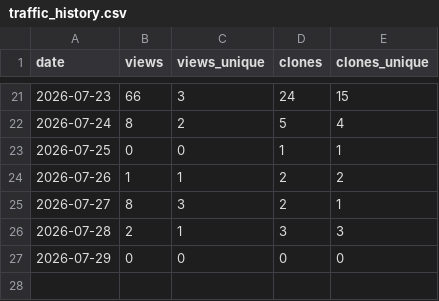
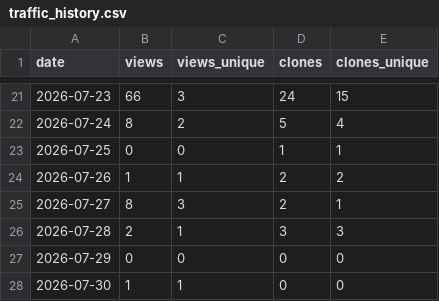
Before and after one commit to JackNg88/jwtools, a CSV file: traffic_history.csv, drawn as a sheet; only a part is shown, gaps mark what is left out.

```diff
--- a/traffic_history.csv
+++ b/traffic_history.csv
@@ -27 +27,2 @@ date,views,views_unique,clones,clones_unique
 2026-07-29,0,0,0,0
+2026-07-30,1,1,0,0
```
Also changed, not shown: 4 other files.
